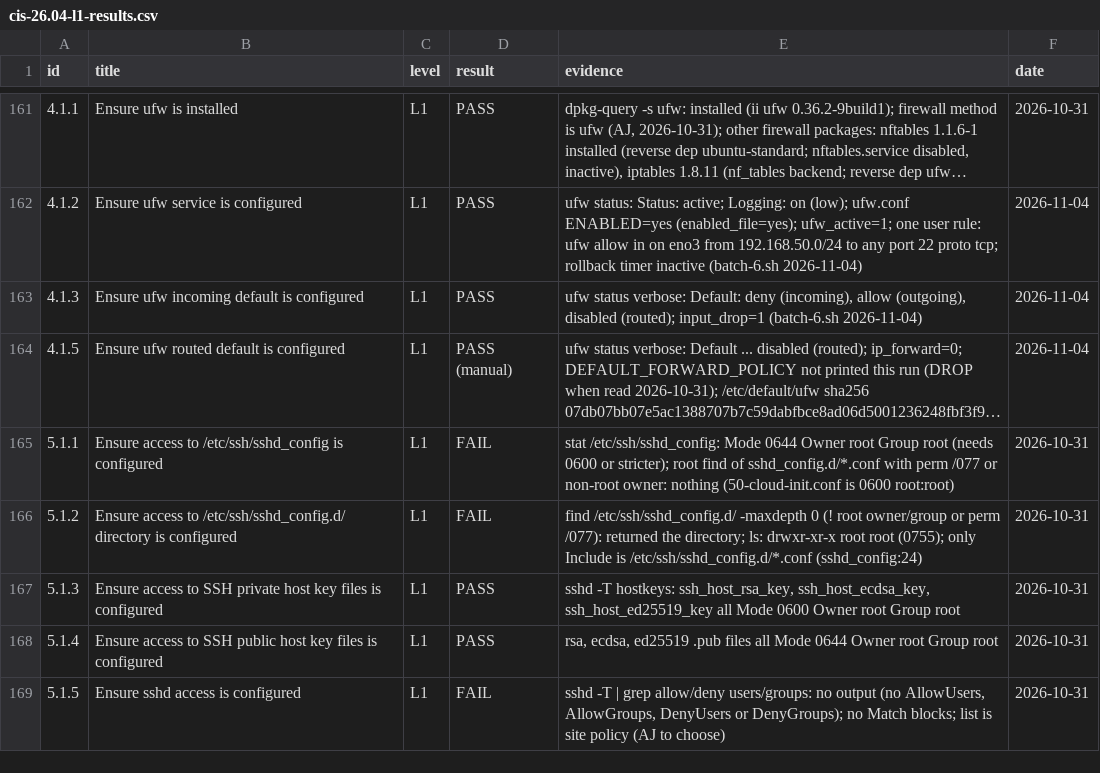
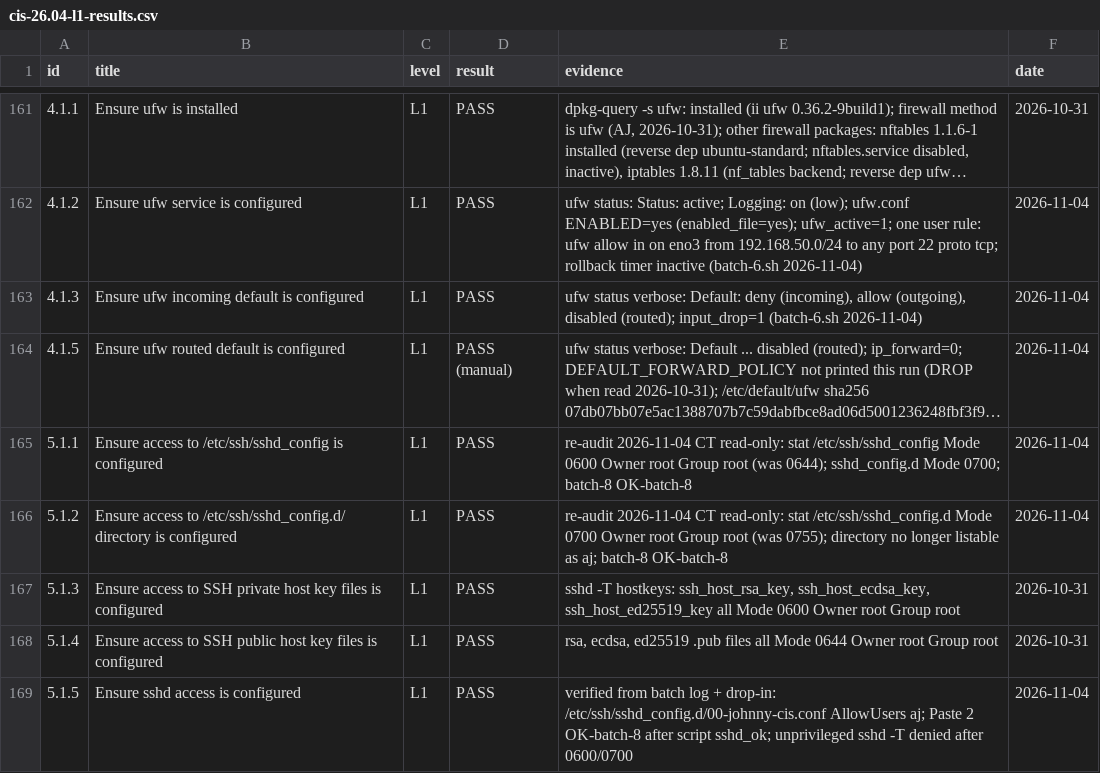
Before and after one commit to ajeswint/strix-halo-johnny, a CSV file: docs/cis-26.04-l1-results.csv, drawn as a sheet; only a part is shown, gaps mark what is left out; long unchanged cells end in …; the diff covers the shown part only; the diff names each change by its address in the sheet, - before the commit and + after, or states it on an @@ line.

Commit message:
CIS batch-8: re-audit CSV + etc mirrors; fix relay --results scoring
Re-audited 15 batch-8 rules read-only over SSH (no sudo): all FAIL→PASS
(2026-11-04). Modes/pam/env/issue.net from live checks; sshd settings from
drop-in + Paste 2 OK-batch-8 (sshd -T denied after 0600 harden).

Mirrored world-readable etc/ artifacts for batch 8 (environment, pam.d/su,
sudoers.d timeout, sshd_config.d drop-in, ssh.socket.d ipv4).

Relay --results now builds a read-only SSH snapshot and requires Claude to
flip in-scope CSV rows on OK-* using VERIFY/OK/WROTE or that snapshot
(batches 6–7 already scored from VERIFY; batch 8 had been a no-op).
Allowlist/commit_push include etc/.

```diff
--- a/docs/cis-26.04-l1-results.csv
+++ b/docs/cis-26.04-l1-results.csv
-D165:D166 (result): FAIL
+D165:D166 (result): PASS
-E165 (evidence): stat /etc/ssh/sshd_config: Mode 0644 Owner root Group root (needs 0600 or stricter); root find of sshd_config.d/*.conf with perm /077 or non-root owner: nothing (50-cloud-init.conf is 0600 root:root)
+E165 (evidence): re-audit 2026-11-04 CT read-only: stat /etc/ssh/sshd_config Mode 0600 Owner root Group root (was 0644); sshd_config.d Mode 0700; batch-8 OK-batch-8
-F165:F166 (date): 2026-10-31
+F165:F166 (date): 2026-11-04
-E166 (evidence): find /etc/ssh/sshd_config.d/ -maxdepth 0 (! root owner/group or perm /077): returned the directory; ls: drwxr-xr-x root root (0755); only Include is /etc/ssh/sshd_config.d/*.conf (sshd_config:24)
+E166 (evidence): re-audit 2026-11-04 CT read-only: stat /etc/ssh/sshd_config.d Mode 0700 Owner root Group root (was 0755); directory no longer listable as aj; batch-8 OK-batch-8
-D169 (result): FAIL
+D169 (result): PASS
-E169 (evidence): sshd -T | grep allow/deny users/groups: no output (no AllowUsers, AllowGroups, DenyUsers or DenyGroups); no Match blocks; list is site policy (AJ to choose)
+E169 (evidence): verified from batch log + drop-in: /etc/ssh/sshd_config.d/00-johnny-cis.conf AllowUsers aj; Paste 2 OK-batch-8 after script sshd_ok; unprivileged sshd -T denied after 0600/0700
-F169 (date): 2026-10-31
+F169 (date): 2026-11-04
```
Also changed, not shown: 36 edited cells elsewhere in this file, 10 other files.
